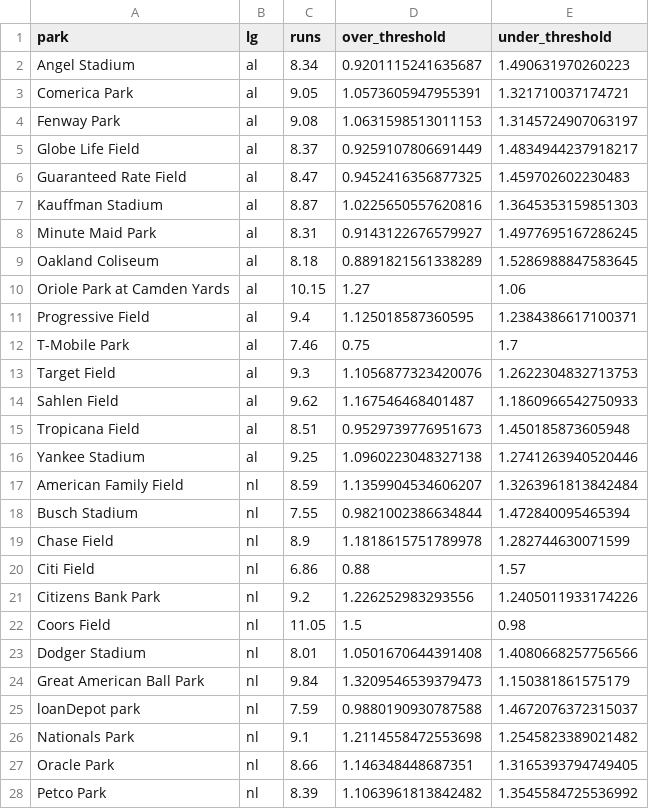
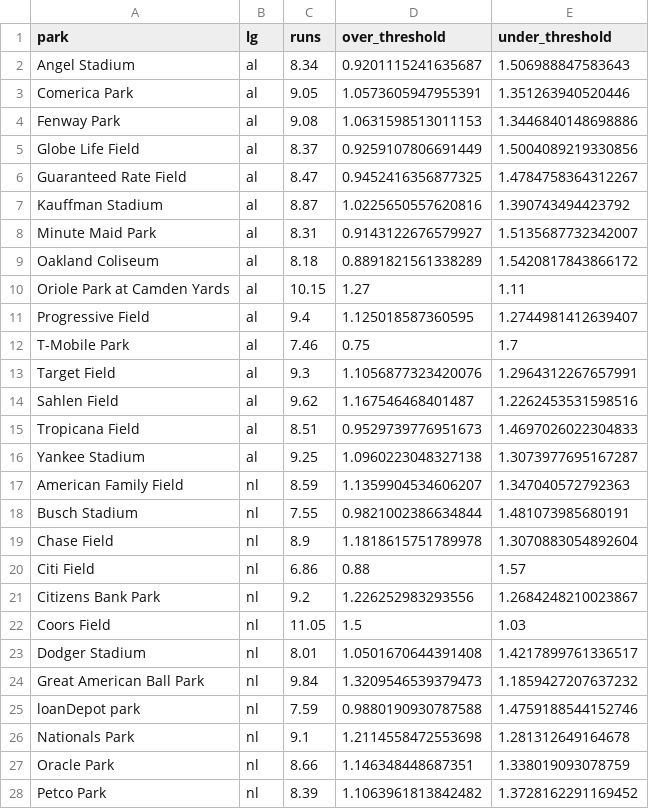
Before and after one commit to jefnic23/zell_baseball, a CSV file: app/data/parks.csv, drawn as a sheet; only a part is shown; the diff covers the shown part only.

```diff
--- a/app/data/parks.csv
+++ b/app/data/parks.csv
@@ -1,28 +1,28 @@
 park,lg,runs,over_threshold,under_threshold
-Angel Stadium,al,8.34,0.9201115241635687,1.490631970260223
-Comerica Park,al,9.05,1.0573605947955391,1.321710037174721
-Fenway Park,al,9.08,1.0631598513011153,1.3145724907063197
-Globe Life Field,al,8.37,0.9259107806691449,1.4834944237918217
-Guaranteed Rate Field,al,8.47,0.9452416356877325,1.459702602230483
-Kauffman Stadium,al,8.87,1.0225650557620816,1.3645353159851303
-Minute Maid Park,al,8.31,0.9143122676579927,1.4977695167286245
-Oakland Coliseum,al,8.18,0.8891821561338289,1.5286988847583645
-Oriole Park at Camden Yards,al,10.15,1.27,1.06
-Progressive Field,al,9.4,1.125018587360595,1.2384386617100371
+Angel Stadium,al,8.34,0.9201115241635687,1.506988847583643
+Comerica Park,al,9.05,1.0573605947955391,1.351263940520446
+Fenway Park,al,9.08,1.0631598513011153,1.3446840148698886
+Globe Life Field,al,8.37,0.9259107806691449,1.5004089219330856
+Guaranteed Rate Field,al,8.47,0.9452416356877325,1.4784758364312267
+Kauffman Stadium,al,8.87,1.0225650557620816,1.390743494423792
+Minute Maid Park,al,8.31,0.9143122676579927,1.5135687732342007
+Oakland Coliseum,al,8.18,0.8891821561338289,1.5420817843866172
+Oriole Park at Camden Yards,al,10.15,1.27,1.11
+Progressive Field,al,9.4,1.125018587360595,1.2744981412639407
 T-Mobile Park,al,7.46,0.75,1.7
-Target Field,al,9.3,1.1056877323420076,1.2622304832713753
-Sahlen Field,al,9.62,1.167546468401487,1.1860966542750933
-Tropicana Field,al,8.51,0.9529739776951673,1.450185873605948
-Yankee Stadium,al,9.25,1.0960223048327138,1.2741263940520446
-American Family Field,nl,8.59,1.1359904534606207,1.3263961813842484
-Busch Stadium,nl,7.55,0.9821002386634844,1.472840095465394
-Chase Field,nl,8.9,1.1818615751789978,1.282744630071599
+Target Field,al,9.3,1.1056877323420076,1.2964312267657991
+Sahlen Field,al,9.62,1.167546468401487,1.2262453531598516
+Tropicana Field,al,8.51,0.9529739776951673,1.4697026022304833
+Yankee Stadium,al,9.25,1.0960223048327138,1.3073977695167287
+American Family Field,nl,8.59,1.1359904534606207,1.347040572792363
+Busch Stadium,nl,7.55,0.9821002386634844,1.481073985680191
+Chase Field,nl,8.9,1.1818615751789978,1.3070883054892604
 Citi Field,nl,6.86,0.88,1.57
-Citizens Bank Park,nl,9.2,1.226252983293556,1.2405011933174226
-Coors Field,nl,11.05,1.5,0.98
-Dodger Stadium,nl,8.01,1.0501670644391408,1.4080668257756566
-Great American Ball Park,nl,9.84,1.3209546539379473,1.150381861575179
-loanDepot park,nl,7.59,0.9880190930787588,1.4672076372315037
-Nationals Park,nl,9.1,1.2114558472553698,1.2545823389021482
-Oracle Park,nl,8.66,1.146348448687351,1.3165393794749405
-Petco Park,nl,8.39,1.1063961813842482,1.3545584725536992
+Citizens Bank Park,nl,9.2,1.226252983293556,1.2684248210023867
+Coors Field,nl,11.05,1.5,1.03
+Dodger Stadium,nl,8.01,1.0501670644391408,1.4217899761336517
+Great American Ball Park,nl,9.84,1.3209546539379473,1.1859427207637232
+loanDepot park,nl,7.59,0.9880190930787588,1.4759188544152746
+Nationals Park,nl,9.1,1.2114558472553698,1.281312649164678
+Oracle Park,nl,8.66,1.146348448687351,1.338019093078759
+Petco Park,nl,8.39,1.1063961813842482,1.3728162291169452
```
Also changed, not shown: 3 edited cells elsewhere in this file, 3 other files.
